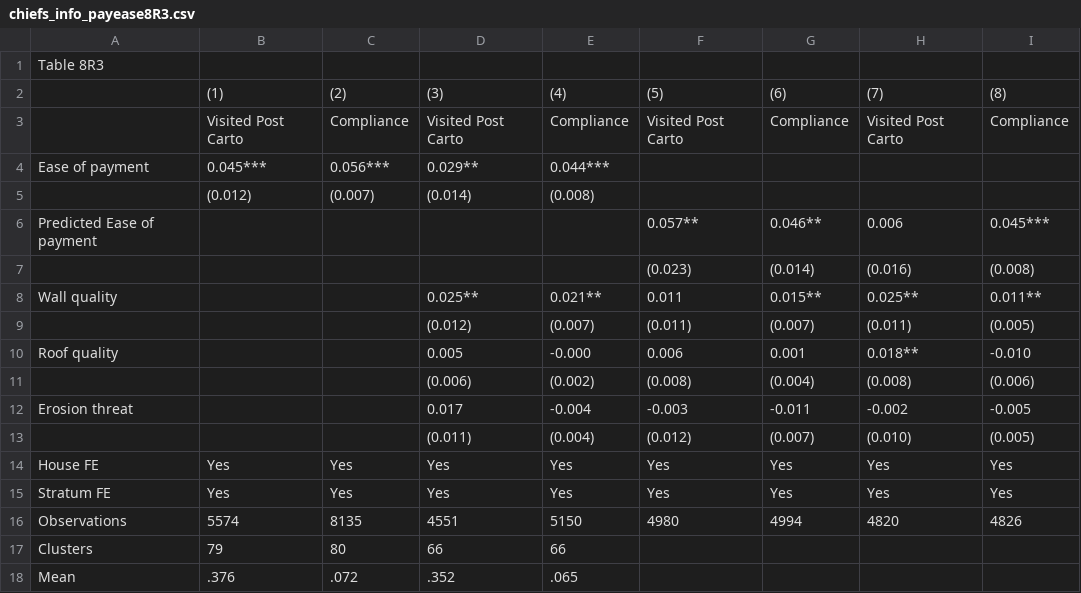
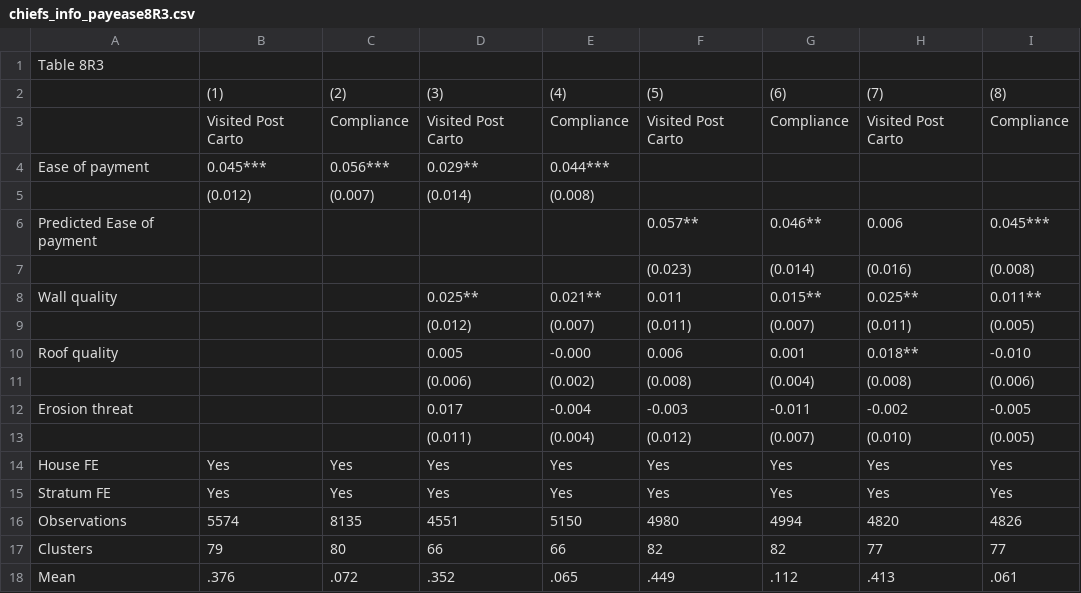
Before and after one commit to SossouAdjisse/Replication_Balan2022_TaxInDRC, a CSV file: 147561-V1/Replication Materials/Output/chiefs_info_payease8R3.csv, drawn as a sheet.

```diff
--- a/147561-V1/Replication Materials/Output/chiefs_info_payease8R3.csv
+++ b/147561-V1/Replication Materials/Output/chiefs_info_payease8R3.csv
@@ -16,3 +16,3 @@ Stratum FE ,Yes,Yes,Yes,Yes,Yes,Yes,Yes,Yes
 Observations,5574,8135,4551,5150,4980,4994,4820,4826
-Clusters,79,80,66,66,,,,
-Mean,.376,.072,.352,.065,,,,
+Clusters,79,80,66,66,82,82,77,77
+Mean,.376,.072,.352,.065,.449,.112,.413,.061
```
Also changed, not shown: 147561-V1/Replication Materials/Output/chiefs_info_payease8R1.csv, 147561-V1/Replication Materials/Output/chiefs_info_payease8R2R3.csv, 23 other files.
